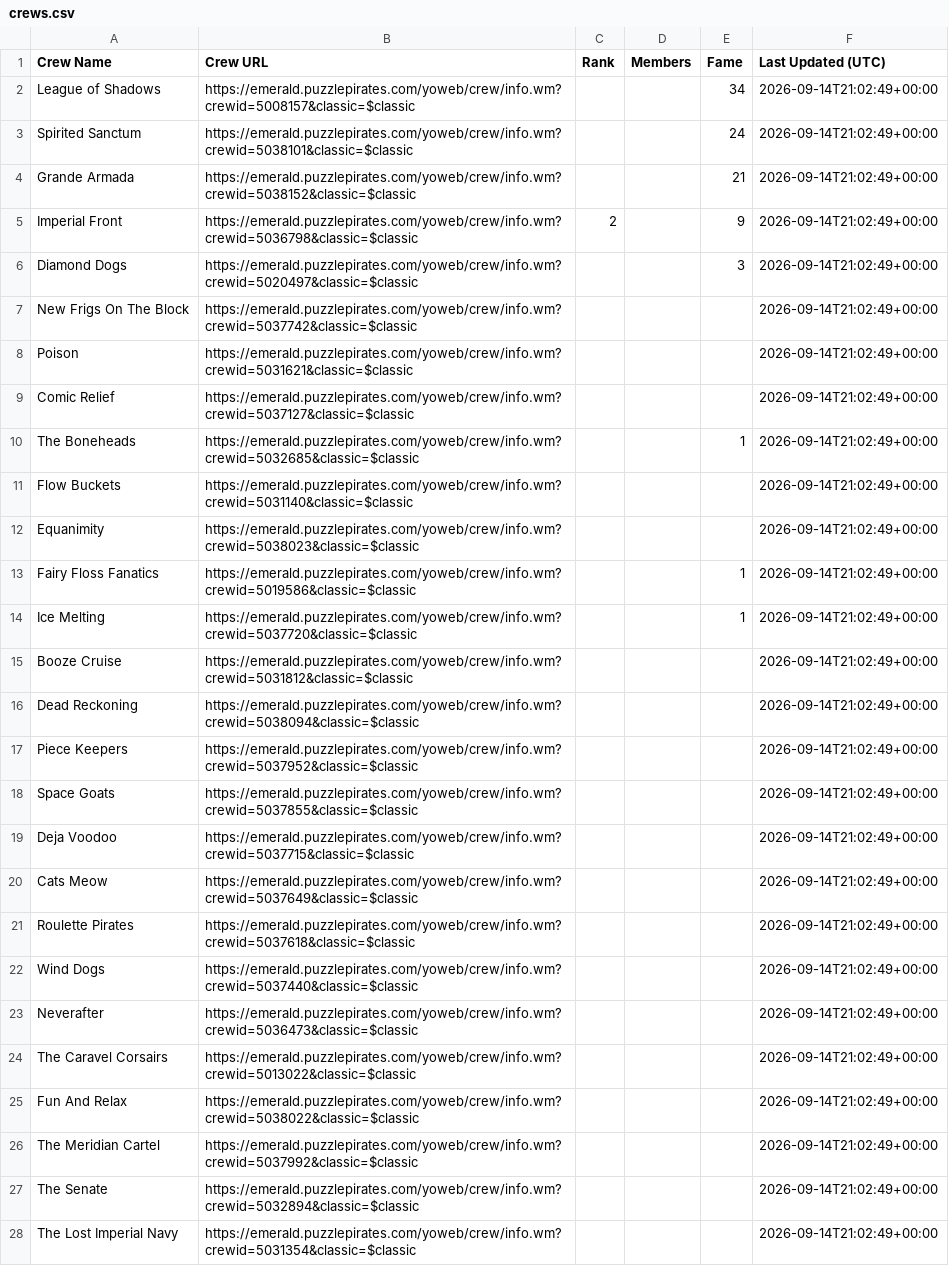
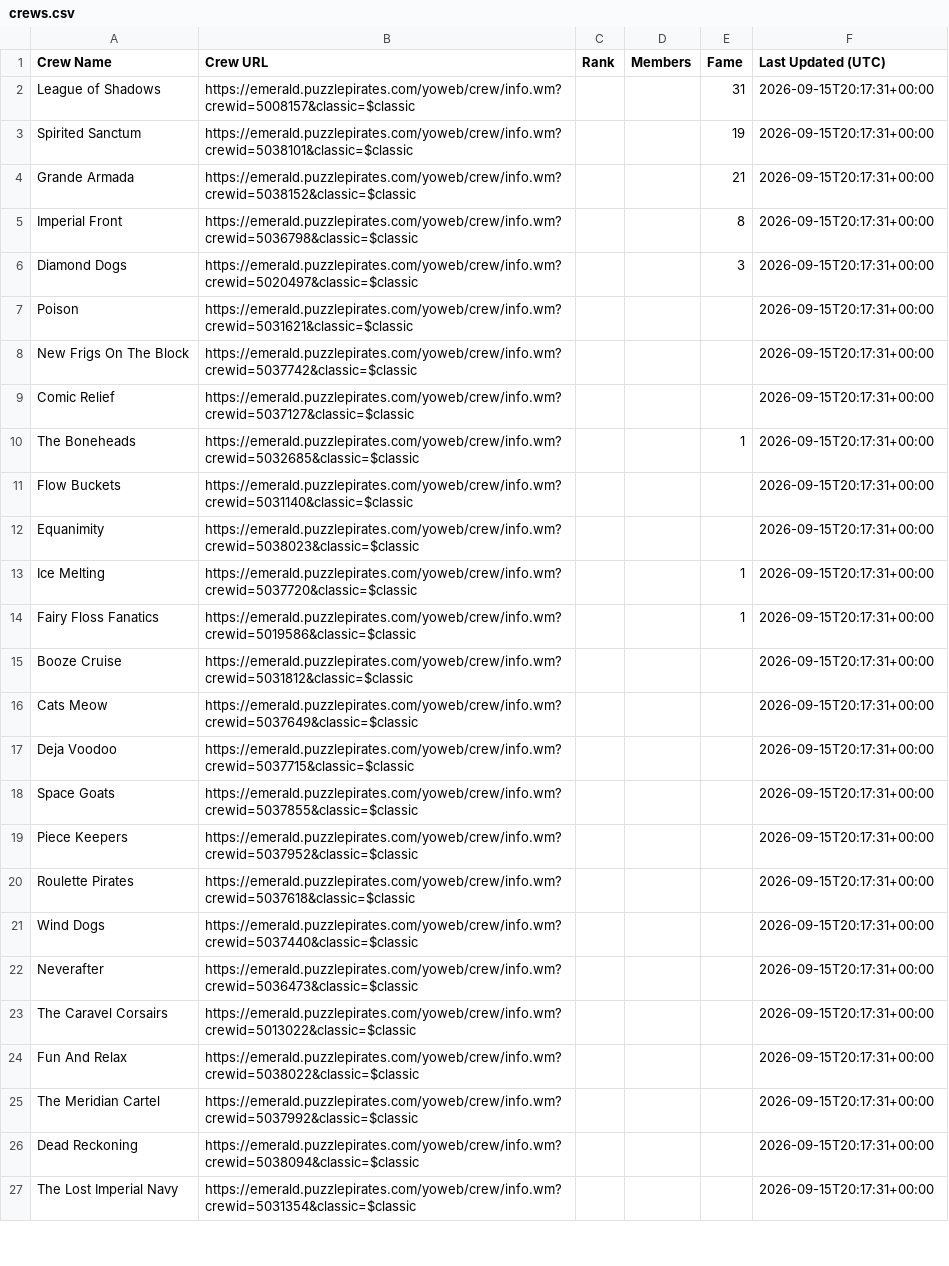
Before and after one commit to RikitoC/RikitoC.github.io, a CSV file: data/crews.csv, drawn as a sheet; only a part is shown; removed rows and columns are numbered as before the commit, all else as after; the diff covers the shown part only; the diff names each change by its address in the sheet, - before the commit and + after, or states it on an @@ line.

```diff
--- a/data/crews.csv
+++ b/data/crews.csv
-E2 (Fame): 34
+E2 (Fame): 31
-F2:F6 (Last Updated (UTC)): 2026-09-14T21:02:49+00:00
+F2:F6 (Last Updated (UTC)): 2026-09-15T20:17:31+00:00
-E3 (Fame): 24
+E3 (Fame): 19
-C5 (Rank): 2
+C5 (Rank): (empty)
-E5 (Fame): 9
+E5 (Fame): 8
-row 7: New Frigs On The Block | https://emerald.puzzlepirates.com/yoweb/crew/info.wm?crewid=5037742&classic=$classic |  |  |  | 2026-09-14T21:02:49+00:00
-F7 (Last Updated (UTC)): 2026-09-14T21:02:49+00:00
+F7 (Last Updated (UTC)): 2026-09-15T20:17:31+00:00
+row 8: New Frigs On The Block | https://emerald.puzzlepirates.com/yoweb/crew/info.wm?crewid=5037742&classic=$classic |  |  |  | 2026-09-15T20:17:31+00:00
-F9:F12 (Last Updated (UTC)): 2026-09-14T21:02:49+00:00
+F9:F12 (Last Updated (UTC)): 2026-09-15T20:17:31+00:00
-row 13: Fairy Floss Fanatics | https://emerald.puzzlepirates.com/yoweb/crew/info.wm?crewid=5019586&classic=$classic |  |  | 1 | 2026-09-14T21:02:49+00:00
-F13 (Last Updated (UTC)): 2026-09-14T21:02:49+00:00
+F13 (Last Updated (UTC)): 2026-09-15T20:17:31+00:00
+row 14: Fairy Floss Fanatics | https://emerald.puzzlepirates.com/yoweb/crew/info.wm?crewid=5019586&classic=$classic |  |  | 1 | 2026-09-15T20:17:31+00:00
-F15 (Last Updated (UTC)): 2026-09-14T21:02:49+00:00
+F15 (Last Updated (UTC)): 2026-09-15T20:17:31+00:00
-row 16: Dead Reckoning | https://emerald.puzzlepirates.com/yoweb/crew/info.wm?crewid=5038094&classic=$classic |  |  |  | 2026-09-14T21:02:49+00:00
-row 17: Piece Keepers | https://emerald.puzzlepirates.com/yoweb/crew/info.wm?crewid=5037952&classic=$classic |  |  |  | 2026-09-14T21:02:49+00:00
-row 18: Space Goats | https://emerald.puzzlepirates.com/yoweb/crew/info.wm?crewid=5037855&classic=$classic |  |  |  | 2026-09-14T21:02:49+00:00
-row 19: Deja Voodoo | https://emerald.puzzlepirates.com/yoweb/crew/info.wm?crewid=5037715&classic=$classic |  |  |  | 2026-09-14T21:02:49+00:00
-F16 (Last Updated (UTC)): 2026-09-14T21:02:49+00:00
+F16 (Last Updated (UTC)): 2026-09-15T20:17:31+00:00
+row 17: Deja Voodoo | https://emerald.puzzlepirates.com/yoweb/crew/info.wm?crewid=5037715&classic=$classic |  |  |  | 2026-09-15T20:17:31+00:00
+row 18: Space Goats | https://emerald.puzzlepirates.com/yoweb/crew/info.wm?crewid=5037855&classic=$classic |  |  |  | 2026-09-15T20:17:31+00:00
+row 19: Piece Keepers | https://emerald.puzzlepirates.com/yoweb/crew/info.wm?crewid=5037952&classic=$classic |  |  |  | 2026-09-15T20:17:31+00:00
-F20:F25 (Last Updated (UTC)): 2026-09-14T21:02:49+00:00
+F20:F25 (Last Updated (UTC)): 2026-09-15T20:17:31+00:00
-row 27: The Senate | https://emerald.puzzlepirates.com/yoweb/crew/info.wm?crewid=5032894&classic=$classic |  |  |  | 2026-09-14T21:02:49+00:00
+row 26: Dead Reckoning | https://emerald.puzzlepirates.com/yoweb/crew/info.wm?crewid=5038094&classic=$classic |  |  |  | 2026-09-15T20:17:31+00:00
-F27 (Last Updated (UTC)): 2026-09-14T21:02:49+00:00
+F27 (Last Updated (UTC)): 2026-09-15T20:17:31+00:00
```
Also changed, not shown: 4 added rows, 3 removed rows and 4 edited cells elsewhere in this file, data/crew_details.csv, data/external_pirates_latest.csv, 4 other files.
